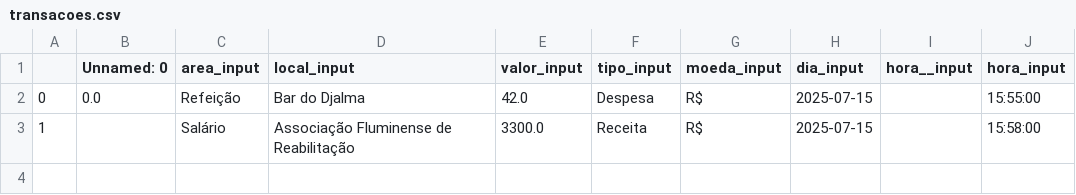
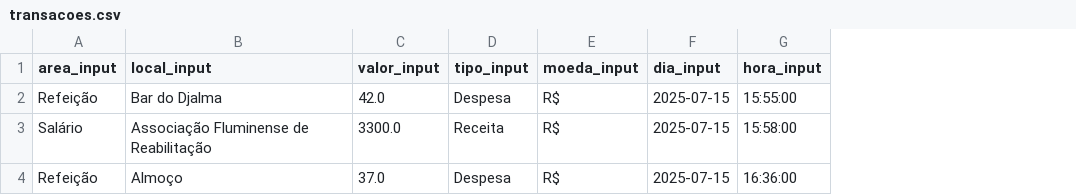
Before and after one commit to Lucas-Amaral-Santos/finance_app, a CSV file: transacoes.csv, drawn as a sheet; removed rows and columns are numbered as before the commit, all else as after; the diff names each change by its address in the sheet, - before the commit and + after, or states it on an @@ line.

```diff
--- a/transacoes.csv
+++ b/transacoes.csv
-column A, rows 2-3: 0 | 1
-column B (Unnamed: 0), row 2: 0.0
-column I (hora__input), empty
+row 4: Refeição | Almoço | 37.0 | Despesa | R$ | 2025-07-15 | 16:36:00
```
Also changed, not shown: 3 other files.
